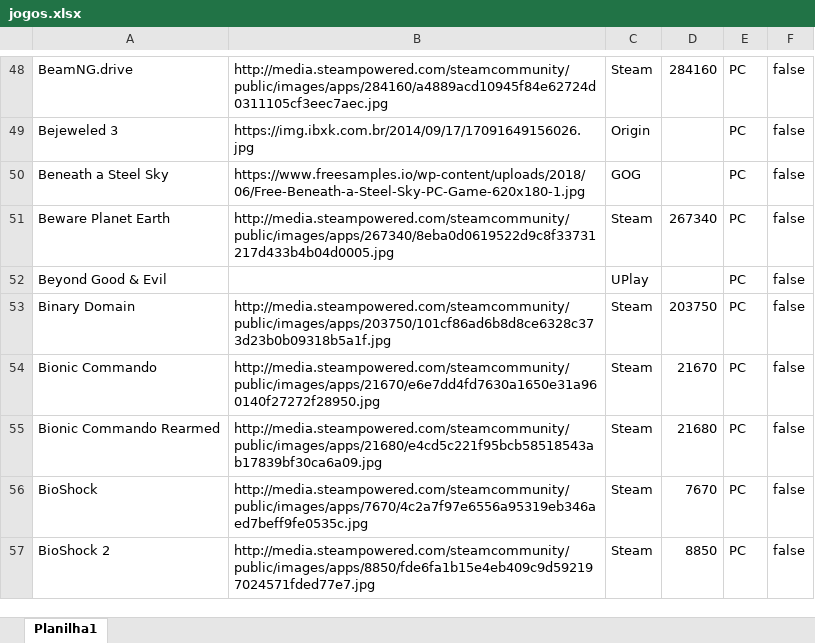
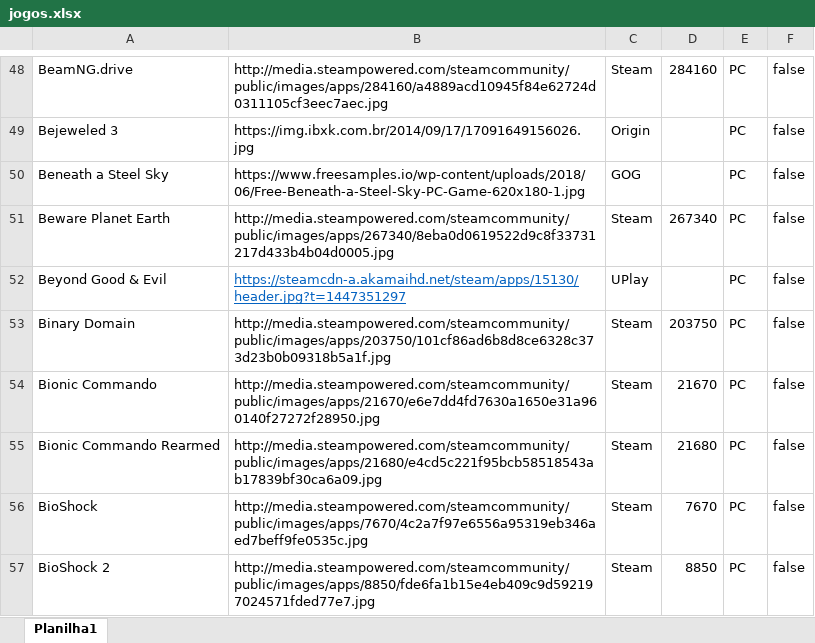
Before and after one commit to PRElias/mycollections-cli, an Excel workbook: jogos.xlsx, sheet Planilha1, drawn as a sheet; only a part is shown, gaps mark what is left out; values as stored, in another font and other column widths than the file's, no borders; the diff names each change by its address in the sheet, - before the commit and + after, or states it on an @@ line.

```diff
--- a/jogos.xlsx (sheet Planilha1)
+++ b/jogos.xlsx (sheet Planilha1)
-B52: (empty)
+B52: https://steamcdn-a.akamaihd.net/steam/apps/15130/header.jpg?t=1447351297
```
Also changed, not shown: 2 other files.
